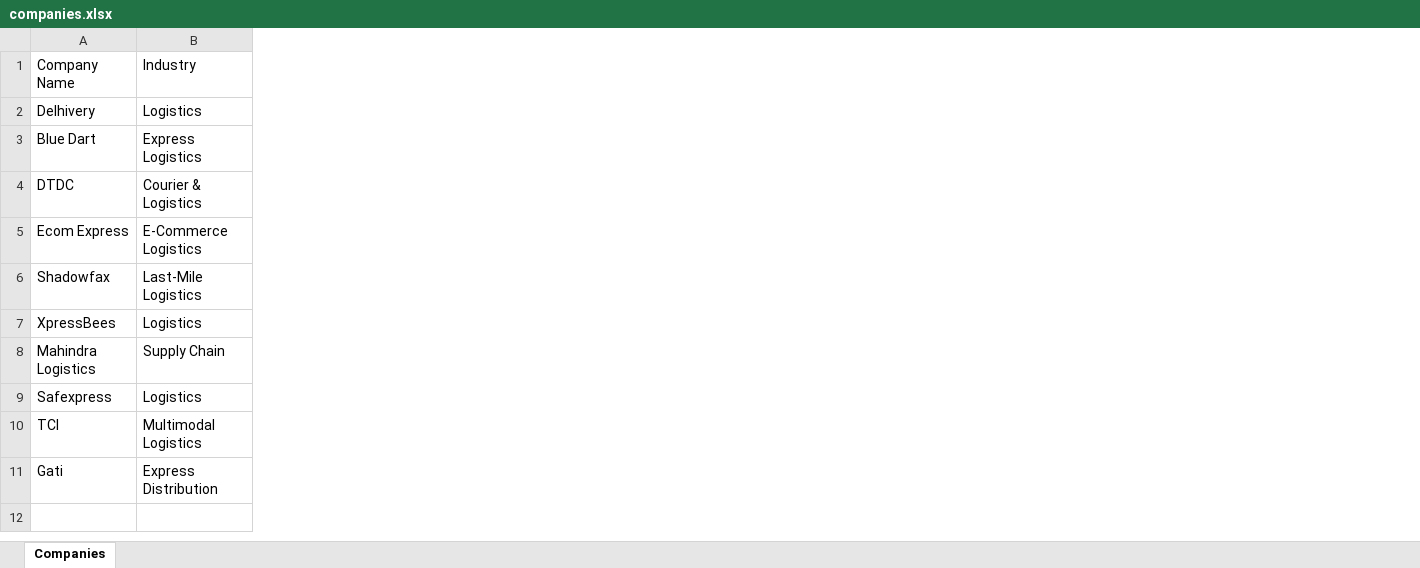
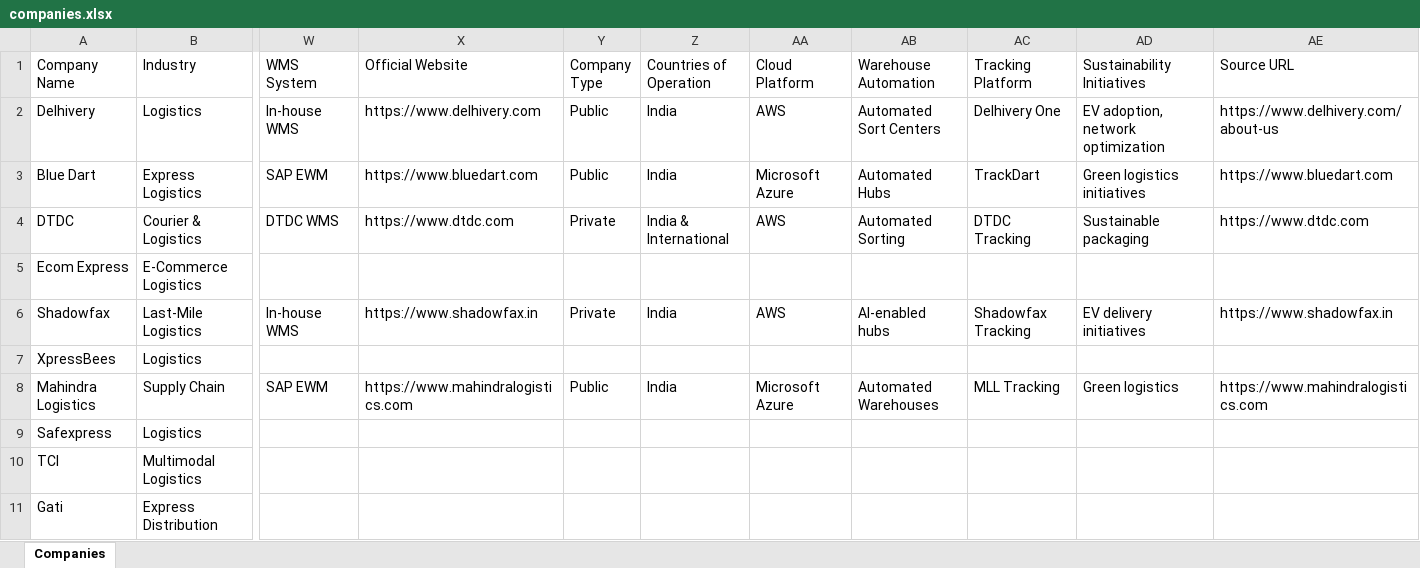
Before and after one commit to Rahul-zzz/logistics-technology-intelligence-portal, an Excel workbook: companies.xlsx, sheet Companies, drawn as a sheet; only a part is shown, gaps mark what is left out; values as stored, in another font and other column widths than the file's, no borders; the diff names each change by its address in the sheet, - before the commit and + after, or states it on an @@ line.

```diff
--- a/companies.xlsx (sheet Companies)
+++ b/companies.xlsx (sheet Companies)
+column W (WMS System), rows 2-8: In-house WMS | SAP EWM | DTDC WMS |  | In-house WMS |  | SAP EWM
+column X (Official Website), rows 2-8: https://www.delhivery.com | https://www.bluedart.com | https://www.dtdc.com |  | https://www.shadowfax.in |  | https://www.mahindralogistics.com
+column Y (Company Type), rows 2-8: Public | Public | Private |  | Private |  | Public
+column Z (Countries of Operation), rows 2-8: India | India | India & International |  | India |  | India
+column AA (Cloud Platform), rows 2-8: AWS | Microsoft Azure | AWS |  | AWS |  | Microsoft Azure
+column AB (Warehouse Automation), rows 2-8: Automated Sort Centers | Automated Hubs | Automated Sorting |  | AI-enabled hubs |  | Automated Warehouses
+column AC (Tracking Platform), rows 2-8: Delhivery One | TrackDart | DTDC Tracking |  | Shadowfax Tracking |  | MLL Tracking
+column AD (Sustainability Initiatives), rows 2-8: EV adoption, network optimization | Green logistics initiatives | Sustainable packaging |  | EV delivery initiatives |  | Green logistics
+column AE (Source URL), rows 2-8: https://www.delhivery.com/about-us | https://www.bluedart.com | https://www.dtdc.com |  | https://www.shadowfax.in |  | https://www.mahindralogistics.com
```
Also changed, not shown: Data_Source.xlsx, 1 other file.
